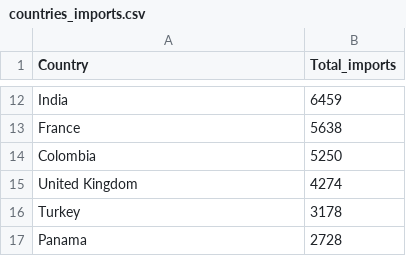
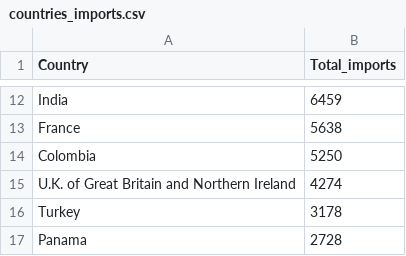
Before and after one commit to imbrahiam/Helix, a CSV file: src/output/brahiam/countries_imports.csv, drawn as a sheet; only a part is shown, gaps mark what is left out.

```diff
--- a/src/output/brahiam/countries_imports.csv
+++ b/src/output/brahiam/countries_imports.csv
@@ -14,3 +14,3 @@ France,5638
 Colombia,5250
-United Kingdom,4274
+U.K. of Great Britain and Northern Ireland,4274
 Turkey,3178
```
Also changed, not shown: 4 other files.
